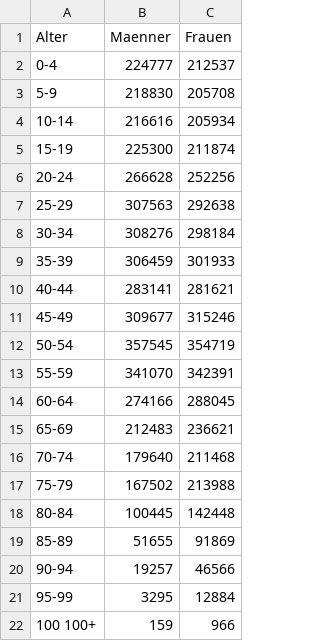
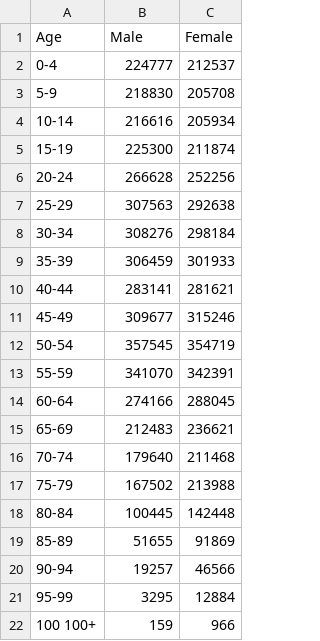
Before and after one commit to rawgraphs/rawgraphs-paired-barchart, a CSV file: example/datasets/population_2019.csv, drawn as a sheet.

```diff
--- a/example/datasets/population_2019.csv
+++ b/example/datasets/population_2019.csv
@@ -1,2 +1,2 @@
-Alter,Maenner,Frauen
+Age,Male,Female
 0-4,224777,212537
```
Also changed, not shown: 14 other files.
